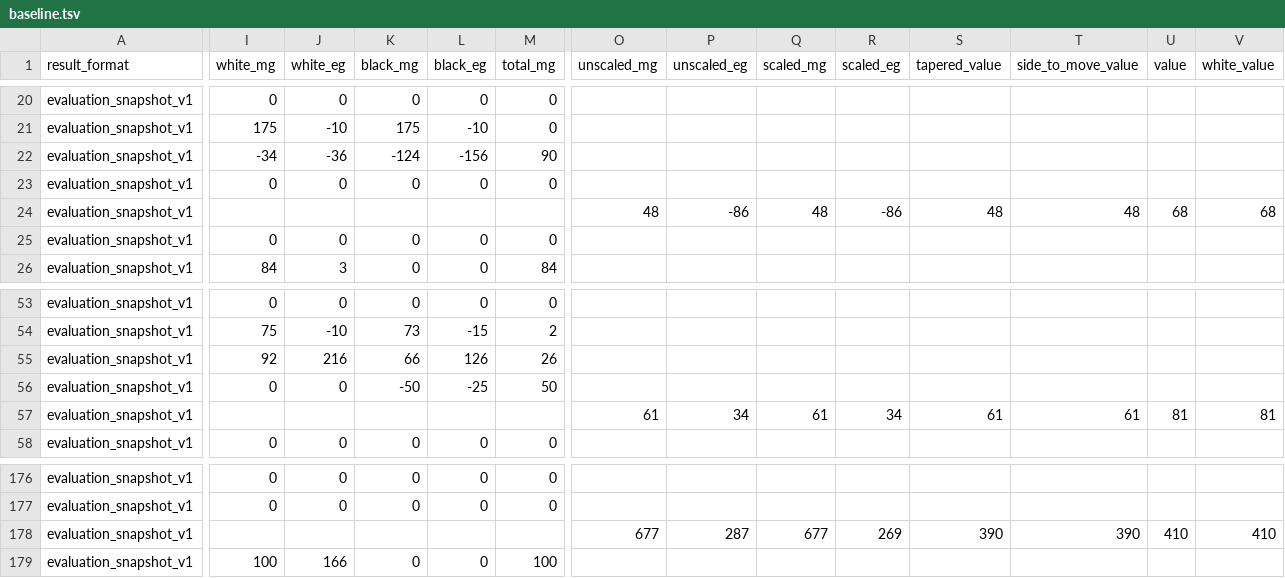
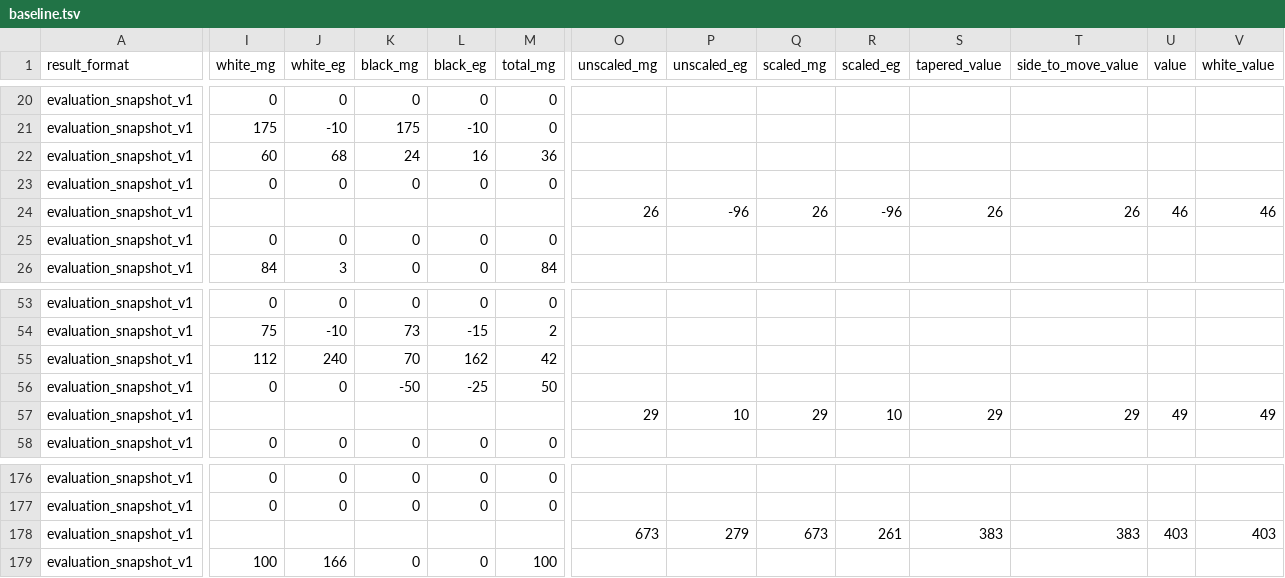
Before and after one commit to zm-bm/latrunculi, a TSV file: bench/eval/baseline.tsv, drawn as a sheet; only a part is shown, gaps mark what is left out; the diff covers the shown part only; the diff names each change by its address in the sheet, - before the commit and + after, or states it on an @@ line.

Commit message:
feat(eval): count latent mobility behind movable pawns

```diff
--- a/bench/eval/baseline.tsv
+++ b/bench/eval/baseline.tsv
-I22 (white_mg): -34
+I22 (white_mg): 60
-J22 (white_eg): -36
+J22 (white_eg): 68
-K22 (black_mg): -124
+K22 (black_mg): 24
-L22 (black_eg): -156
+L22 (black_eg): 16
-M22 (total_mg): 90
+M22 (total_mg): 36
-O24 (unscaled_mg): 48
+O24 (unscaled_mg): 26
-P24 (unscaled_eg): -86
+P24 (unscaled_eg): -96
-Q24 (scaled_mg): 48
+Q24 (scaled_mg): 26
-R24 (scaled_eg): -86
+R24 (scaled_eg): -96
-S24 (tapered_value): 48
+S24 (tapered_value): 26
-T24 (side_to_move_value): 48
+T24 (side_to_move_value): 26
-U24 (value): 68
+U24 (value): 46
-V24 (white_value): 68
+V24 (white_value): 46
-I55 (white_mg): 92
+I55 (white_mg): 112
-J55 (white_eg): 216
+J55 (white_eg): 240
-K55 (black_mg): 66
+K55 (black_mg): 70
-L55 (black_eg): 126
+L55 (black_eg): 162
-M55 (total_mg): 26
+M55 (total_mg): 42
-O57 (unscaled_mg): 61
+O57 (unscaled_mg): 29
-P57 (unscaled_eg): 34
+P57 (unscaled_eg): 10
-Q57 (scaled_mg): 61
+Q57 (scaled_mg): 29
-R57 (scaled_eg): 34
+R57 (scaled_eg): 10
-S57 (tapered_value): 61
+S57 (tapered_value): 29
-T57 (side_to_move_value): 61
+T57 (side_to_move_value): 29
-U57 (value): 81
+U57 (value): 49
-V57 (white_value): 81
+V57 (white_value): 49
-O178 (unscaled_mg): 677
+O178 (unscaled_mg): 673
-P178 (unscaled_eg): 287
+P178 (unscaled_eg): 279
-Q178 (scaled_mg): 677
+Q178 (scaled_mg): 673
-R178 (scaled_eg): 269
+R178 (scaled_eg): 261
-S178 (tapered_value): 390
+S178 (tapered_value): 383
-T178 (side_to_move_value): 390
+T178 (side_to_move_value): 383
-U178 (value): 410
+U178 (value): 403
-V178 (white_value): 410
+V178 (white_value): 403
```
Also changed, not shown: 68 edited cells elsewhere in this file, 3 other files.
